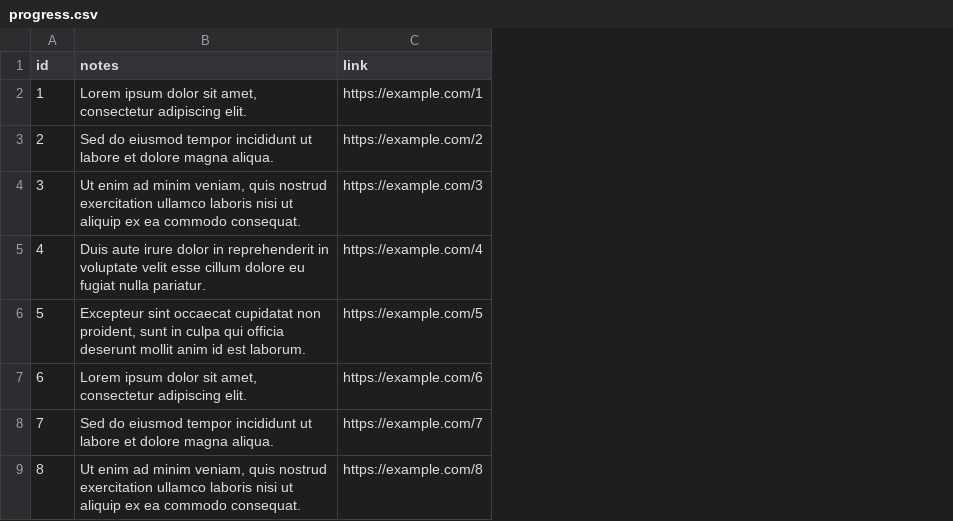
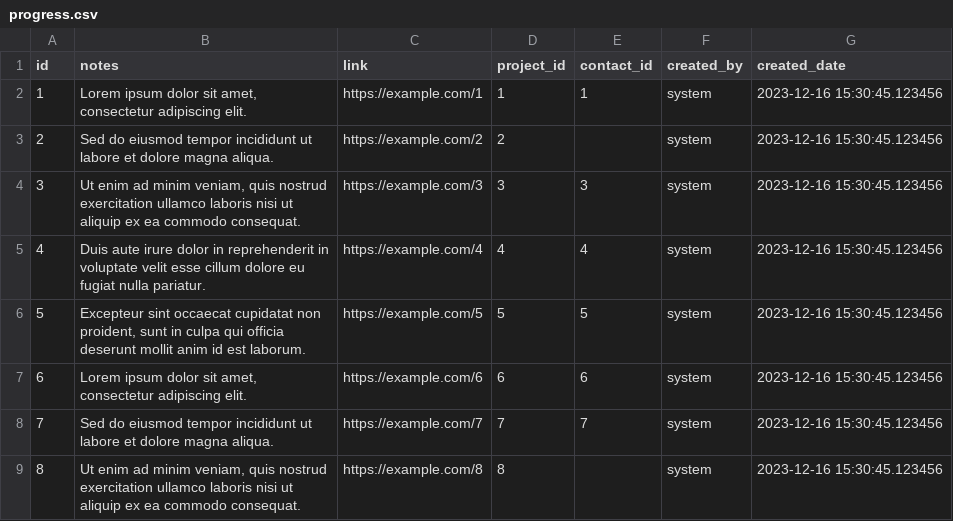
Before and after one commit to ReginaBDR/Archpad, a CSV file: src/main/resources/config/liquibase/fake-data/progress.csv, drawn as a sheet; only a part is shown; the diff names each change by its address in the sheet, - before the commit and + after, or states it on an @@ line.

Commit message:
Fetch progress and progresses by projectId and make progress an audited entity

```diff
--- a/src/main/resources/config/liquibase/fake-data/progress.csv
+++ b/src/main/resources/config/liquibase/fake-data/progress.csv
+column D (project_id), rows 2-9: 1 | 2 | 3 | 4 | 5 | 6 | 7 | 8
+column E (contact_id), rows 2-8: 1 |  | 3 | 4 | 5 | 6 | 7
+column F (created_by), rows 2-9: all system
+column G (created_date), rows 2-9: all 2023-12-16 15:30:45.123456
```
Also changed, not shown: 14 other files.
